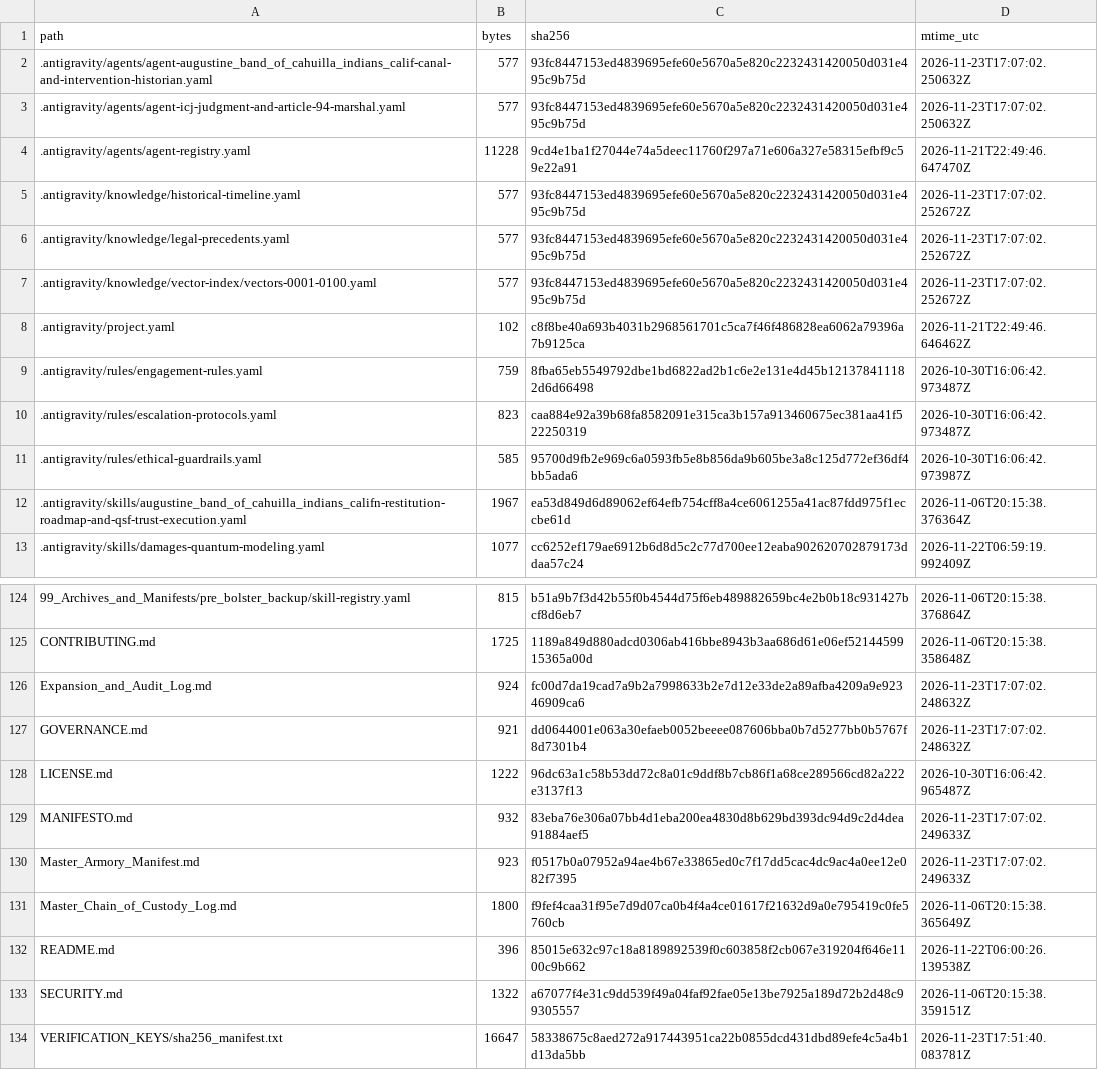
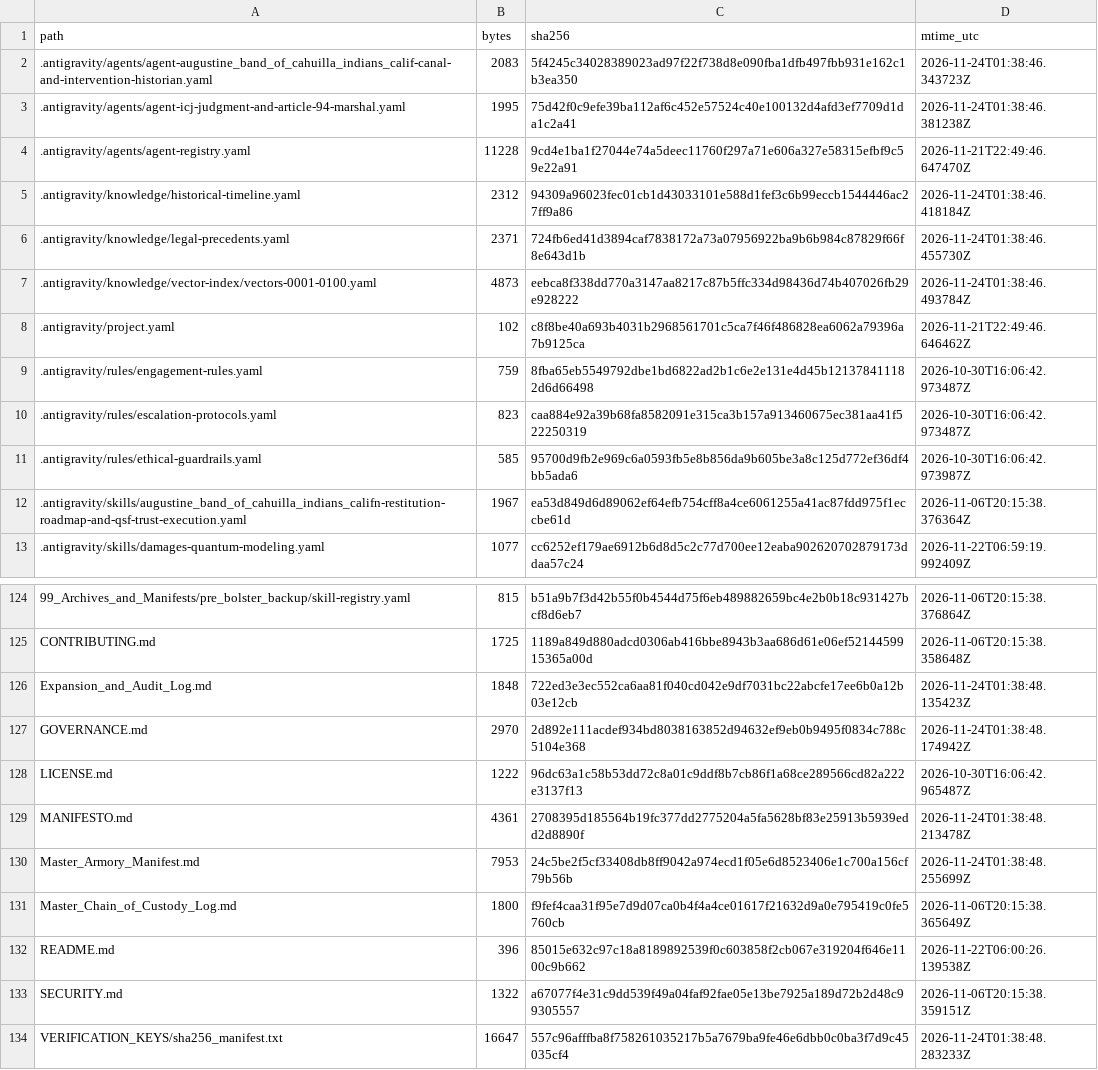
Before and after one commit to GlobalRestitutionAlliance/turtle-island-us-ca-augustine-band-of-cahuilla-indians-calif-master-litigation, a CSV file: 99_Archives_and_Manifests/MANIFEST_SHA256.csv, drawn as a sheet; only a part is shown, gaps mark what is left out; the diff covers the shown part only.

```diff
--- a/99_Archives_and_Manifests/MANIFEST_SHA256.csv
+++ b/99_Archives_and_Manifests/MANIFEST_SHA256.csv
@@ -1,8 +1,8 @@
 path,bytes,sha256,mtime_utc
-.antigravity/agents/agent-augustine_band_of_cahuilla_indians_calif-canal-and-intervention-historian.yaml,577,93fc8447153ed4839695efe60e5670a5e820c2232431420050d031e495c9b75d,2026-11-23T17:07:02.250632Z
-.antigravity/agents/agent-icj-judgment-and-article-94-marshal.yaml,577,93fc8447153ed4839695efe60e5670a5e820c2232431420050d031e495c9b75d,2026-11-23T17:07:02.250632Z
+.antigravity/agents/agent-augustine_band_of_cahuilla_indians_calif-canal-and-intervention-historian.yaml,2083,5f4245c34028389023ad97f22f738d8e090fba1dfb497fbb931e162c1b3ea350,2026-11-24T01:38:46.343723Z
+.antigravity/agents/agent-icj-judgment-and-article-94-marshal.yaml,1995,75d42f0c9efe39ba112af6c452e57524c40e100132d4afd3ef7709d1da1c2a41,2026-11-24T01:38:46.381238Z
 .antigravity/agents/agent-registry.yaml,11228,9cd4e1ba1f27044e74a5deec11760f297a71e606a327e58315efbf9c59e22a91,2026-11-21T22:49:46.647470Z
-.antigravity/knowledge/historical-timeline.yaml,577,93fc8447153ed4839695efe60e5670a5e820c2232431420050d031e495c9b75d,2026-11-23T17:07:02.252672Z
-.antigravity/knowledge/legal-precedents.yaml,577,93fc8447153ed4839695efe60e5670a5e820c2232431420050d031e495c9b75d,2026-11-23T17:07:02.252672Z
-.antigravity/knowledge/vector-index/vectors-0001-0100.yaml,577,93fc8447153ed4839695efe60e5670a5e820c2232431420050d031e495c9b75d,2026-11-23T17:07:02.252672Z
+.antigravity/knowledge/historical-timeline.yaml,2312,94309a96023fec01cb1d43033101e588d1fef3c6b99eccb1544446ac27ff9a86,2026-11-24T01:38:46.418184Z
+.antigravity/knowledge/legal-precedents.yaml,2371,724fb6ed41d3894caf7838172a73a07956922ba9b6b984c87829f66f8e643d1b,2026-11-24T01:38:46.455730Z
+.antigravity/knowledge/vector-index/vectors-0001-0100.yaml,4873,eebca8f338dd770a3147aa8217c87b5ffc334d98436d74b407026fb29e928222,2026-11-24T01:38:46.493784Z
 .antigravity/project.yaml,102,c8f8be40a693b4031b2968561701c5ca7f46f486828ea6062a79396a7b9125ca,2026-11-21T22:49:46.646462Z
@@ -125,7 +125,7 @@ path,bytes,sha256,mtime_utc
 CONTRIBUTING.md,1725,1189a849d880adcd0306ab416bbe8943b3aa686d61e06ef5214459915365a00d,2026-11-06T20:15:38.358648Z
-Expansion_and_Audit_Log.md,924,fc00d7da19cad7a9b2a7998633b2e7d12e33de2a89afba4209a9e92346909ca6,2026-11-23T17:07:02.248632Z
-GOVERNANCE.md,921,dd0644001e063a30efaeb0052beeee087606bba0b7d5277bb0b5767f8d7301b4,2026-11-23T17:07:02.248632Z
+Expansion_and_Audit_Log.md,1848,722ed3e3ec552ca6aa81f040cd042e9df7031bc22abcfe17ee6b0a12b03e12cb,2026-11-24T01:38:48.135423Z
+GOVERNANCE.md,2970,2d892e111acdef934bd8038163852d94632ef9eb0b9495f0834c788c5104e368,2026-11-24T01:38:48.174942Z
 LICENSE.md,1222,96dc63a1c58b53dd72c8a01c9ddf8b7cb86f1a68ce289566cd82a222e3137f13,2026-10-30T16:06:42.965487Z
-MANIFESTO.md,932,83eba76e306a07bb4d1eba200ea4830d8b629bd393dc94d9c2d4dea91884aef5,2026-11-23T17:07:02.249633Z
-Master_Armory_Manifest.md,923,f0517b0a07952a94ae4b67e33865ed0c7f17dd5cac4dc9ac4a0ee12e082f7395,2026-11-23T17:07:02.249633Z
+MANIFESTO.md,4361,2708395d185564b19fc377dd2775204a5fa5628bf83e25913b5939edd2d8890f,2026-11-24T01:38:48.213478Z
+Master_Armory_Manifest.md,7953,24c5be2f5cf33408db8ff9042a974ecd1f05e6d8523406e1c700a156cf79b56b,2026-11-24T01:38:48.255699Z
 Master_Chain_of_Custody_Log.md,1800,f9fef4caa31f95e7d9d07ca0b4f4a4ce01617f21632d9a0e795419c0fe5760cb,2026-11-06T20:15:38.365649Z
@@ -133,2 +133,2 @@ README.md,396,85015e632c97c18a8189892539f0c603858f2cb067e319204f646e1100c9b662,2
 SECURITY.md,1322,a67077f4e31c9dd539f49a04faf92fae05e13be7925a189d72b2d48c99305557,2026-11-06T20:15:38.359151Z
-VERIFICATION_KEYS/sha256_manifest.txt,16647,58338675c8aed272a917443951ca22b0855dcd431dbd89efe4c5a4b1d13da5bb,2026-11-23T17:51:40.083781Z
+VERIFICATION_KEYS/sha256_manifest.txt,16647,557c96afffba8f758261035217b5a7679ba9fe46e6dbb0c0ba3f7d9c45035cf4,2026-11-24T01:38:48.283233Z
```
Also changed, not shown: 81 edited cells elsewhere in this file, 37 other files.
